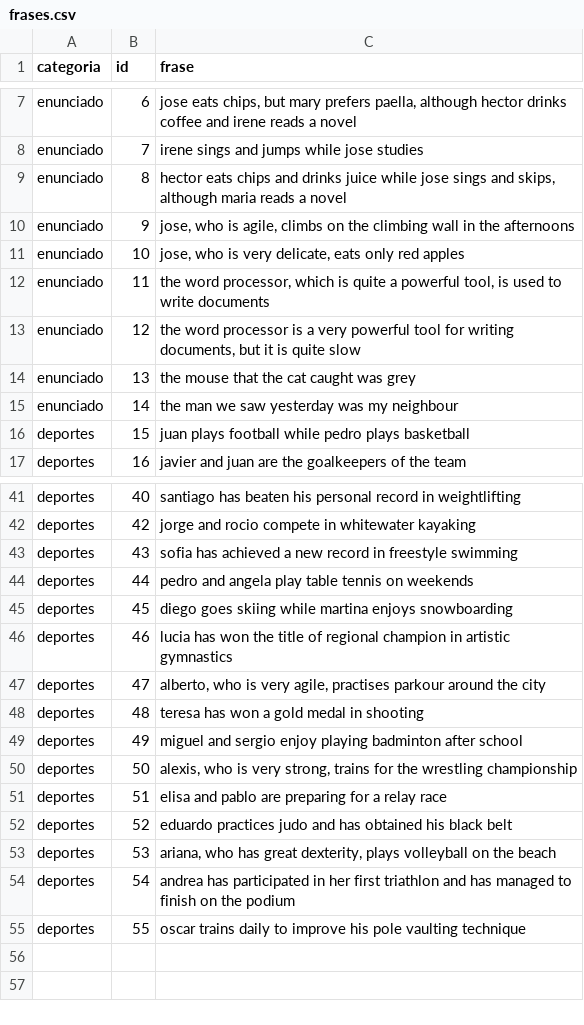
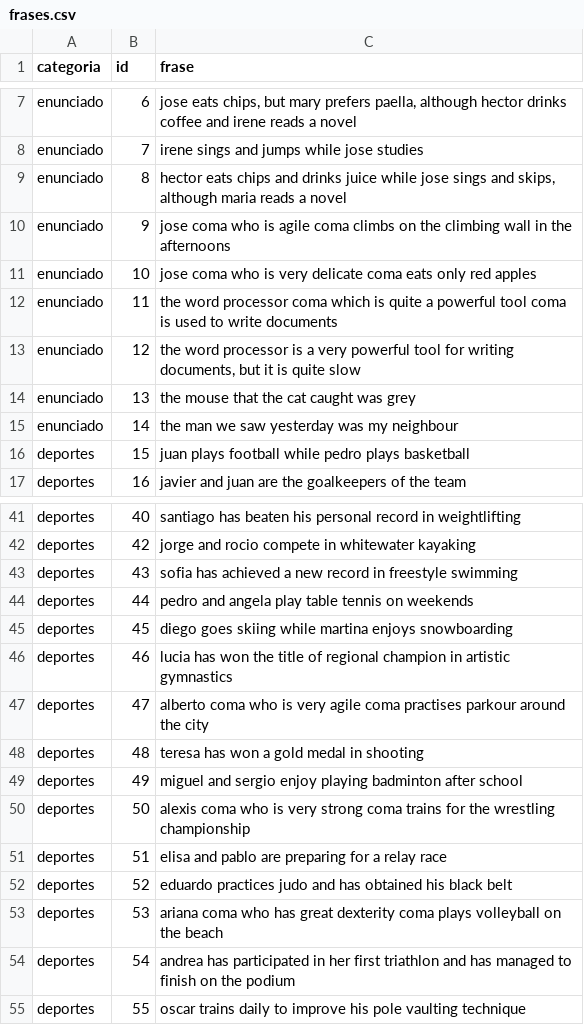
Before and after one commit to Jorgonre/PECL2_CRA, a CSV file: Practica2/frases.csv, drawn as a sheet; only a part is shown, gaps mark what is left out.

Commit message:
cambios de frases.csv para añadir la palabra coma

```diff
--- a/Practica2/frases.csv
+++ b/Practica2/frases.csv
@@ -9,5 +9,5 @@ enunciado;7;irene sings and jumps while jose studies
 enunciado;8;hector eats chips and drinks juice while jose sings and skips, although maria reads a novel
-enunciado;9;jose, who is agile, climbs on the climbing wall in the afternoons
-enunciado;10;jose, who is very delicate, eats only red apples
-enunciado;11;the word processor, which is quite a powerful tool, is used to write documents
+enunciado;9;jose coma who is agile coma climbs on the climbing wall in the afternoons
+enunciado;10;jose coma who is very delicate coma eats only red apples
+enunciado;11;the word processor coma which is quite a powerful tool coma is used to write documents
 enunciado;12;the word processor is a very powerful tool for writing documents, but it is quite slow
@@ -46,9 +46,9 @@ deportes;45;diego goes skiing while martina enjoys snowboarding
 deportes;46;lucia has won the title of regional champion in artistic gymnastics
-deportes;47;alberto, who is very agile, practises parkour around the city
+deportes;47;alberto coma who is very agile coma practises parkour around the city
 deportes;48;teresa has won a gold medal in shooting
 deportes;49;miguel and sergio enjoy playing badminton after school
-deportes;50;alexis, who is very strong, trains for the wrestling championship
+deportes;50;alexis coma who is very strong coma trains for the wrestling championship
 deportes;51;elisa and pablo are preparing for a relay race
 deportes;52;eduardo practices judo and has obtained his black belt
-deportes;53;ariana, who has great dexterity, plays volleyball on the beach
+deportes;53;ariana coma who has great dexterity coma plays volleyball on the beach
 deportes;54;andrea has participated in her first triathlon and has managed to finish on the podium
```
